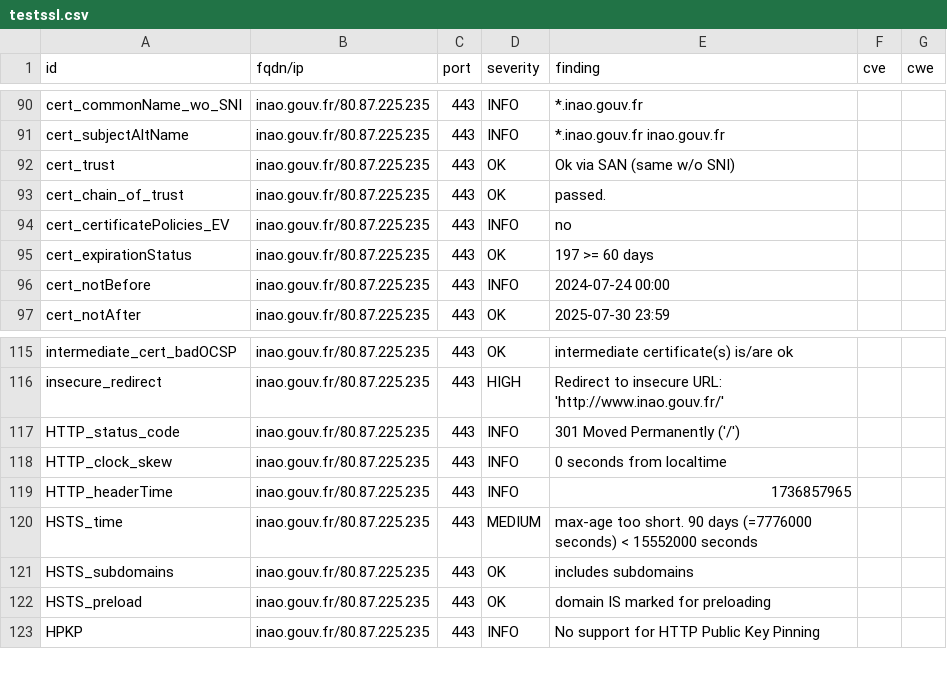
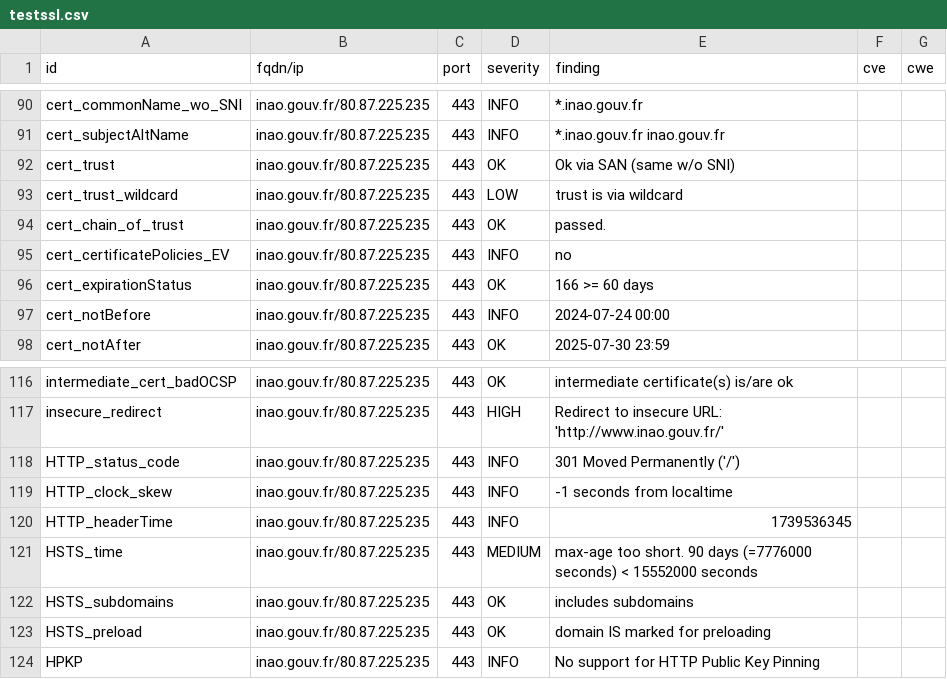
Before and after one commit to GKO-org/dashlordPrd6, a CSV file: results/aHR0cHM6Ly9pbmFvLmdvdXYuZnI=/testssl.csv, drawn as a sheet; only a part is shown, gaps mark what is left out.

Commit message:
update: https://inao.gouv.fr

```diff
--- a/results/aHR0cHM6Ly9pbmFvLmdvdXYuZnI=/testssl.csv
+++ b/results/aHR0cHM6Ly9pbmFvLmdvdXYuZnI=/testssl.csv
@@ -92,5 +92,6 @@
 "cert_trust","inao.gouv.fr/80.87.225.235","443","OK","Ok via SAN (same w/o SNI)","",""
+"cert_trust_wildcard","inao.gouv.fr/80.87.225.235","443","LOW","trust is via wildcard","",""
 "cert_chain_of_trust","inao.gouv.fr/80.87.225.235","443","OK","passed.","",""
 "cert_certificatePolicies_EV","inao.gouv.fr/80.87.225.235","443","INFO","no","",""
-"cert_expirationStatus","inao.gouv.fr/80.87.225.235","443","OK","197 >= 60 days","",""
+"cert_expirationStatus","inao.gouv.fr/80.87.225.235","443","OK","166 >= 60 days","",""
 "cert_notBefore","inao.gouv.fr/80.87.225.235","443","INFO","2024-07-24 00:00","",""
@@ -117,4 +118,4 @@
 "HTTP_status_code","inao.gouv.fr/80.87.225.235","443","INFO","301 Moved Permanently ('/')","",""
-"HTTP_clock_skew","inao.gouv.fr/80.87.225.235","443","INFO","0 seconds from localtime","",""
-"HTTP_headerTime","inao.gouv.fr/80.87.225.235","443","INFO","1736857965","",""
+"HTTP_clock_skew","inao.gouv.fr/80.87.225.235","443","INFO","-1 seconds from localtime","",""
+"HTTP_headerTime","inao.gouv.fr/80.87.225.235","443","INFO","1739536345","",""
 "HSTS_time","inao.gouv.fr/80.87.225.235","443","MEDIUM","max-age too short. 90 days (=7776000 seconds) < 15552000 seconds","",""
```
Also changed, not shown: 8 other files.
